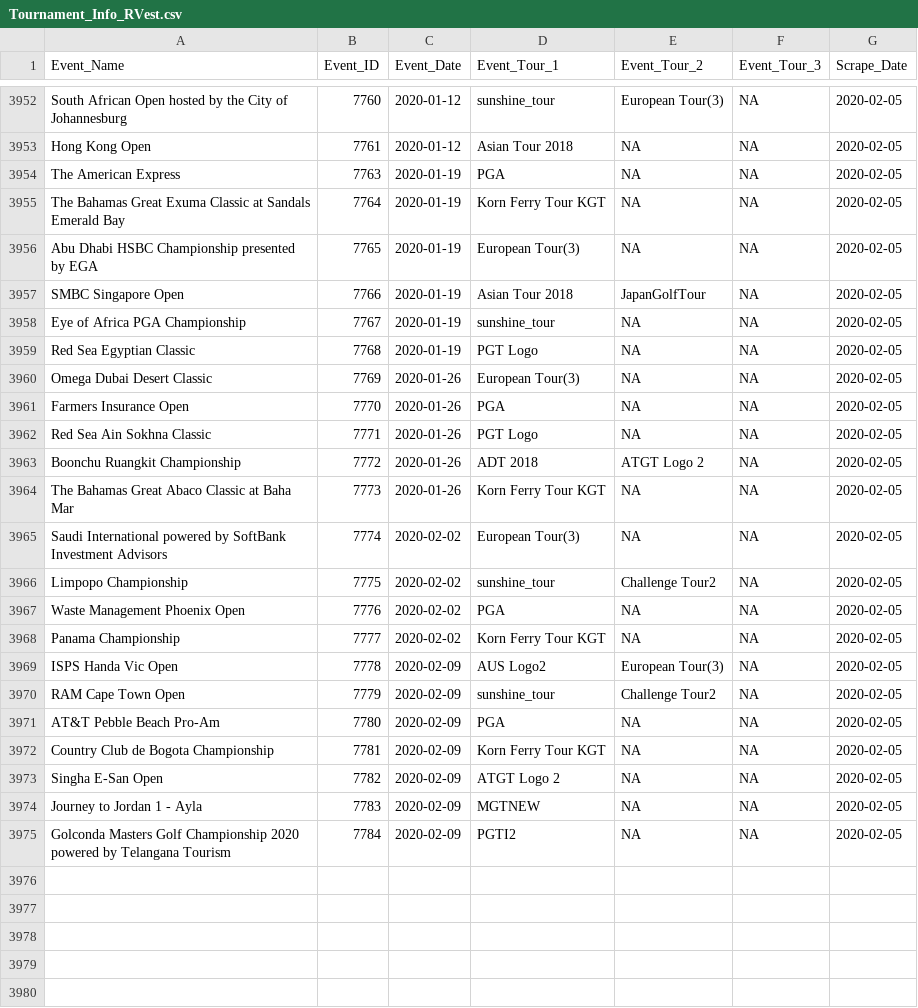
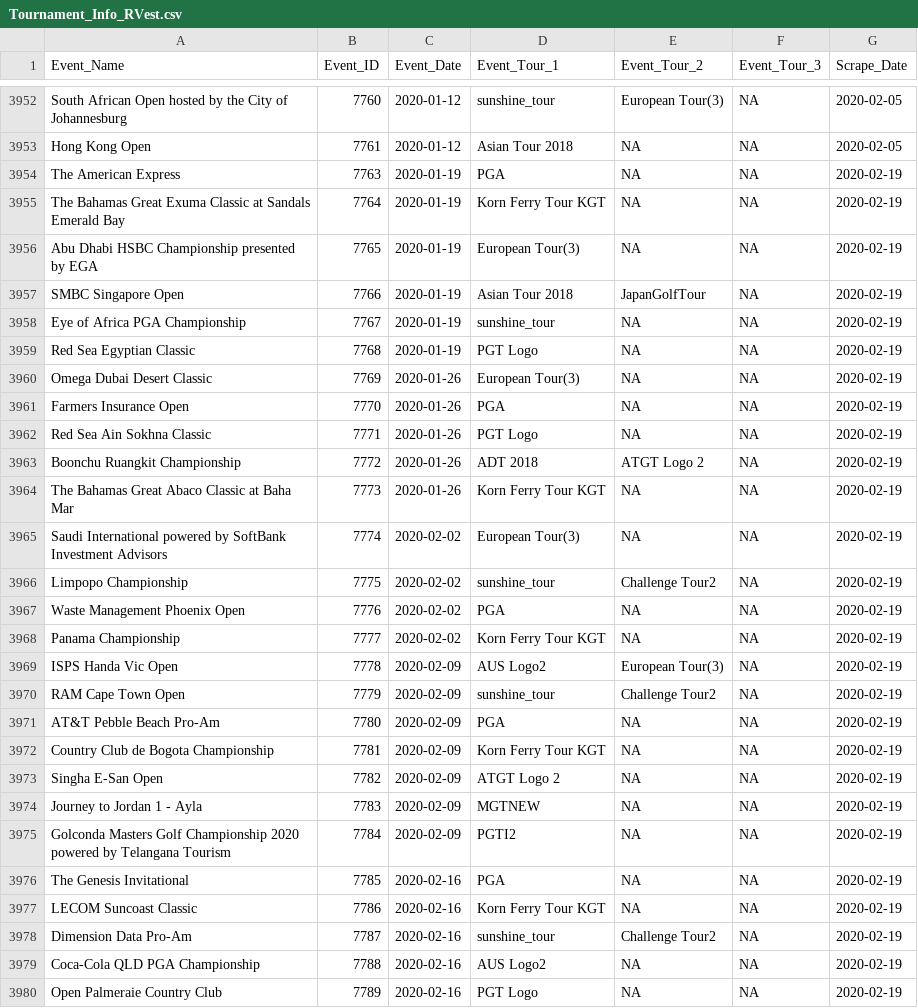
Before and after one commit to DSMok1/Golf_Ratings_R_V2, a CSV file: Data/Tournament_Info_RVest.csv, drawn as a sheet; only a part is shown, gaps mark what is left out; the diff covers the shown part only.

```diff
--- a/Data/Tournament_Info_RVest.csv
+++ b/Data/Tournament_Info_RVest.csv
@@ -3953,23 +3953,28 @@
 "Hong Kong Open",7761,2020-01-12,"Asian Tour 2018",NA,NA,2020-02-05
-"The American Express",7763,2020-01-19,"PGA",NA,NA,2020-02-05
-"The Bahamas Great Exuma Classic at Sandals Emerald Bay",7764,2020-01-19,"Korn Ferry Tour KGT",NA,NA,2020-02-05
-"Abu Dhabi HSBC Championship presented by EGA",7765,2020-01-19,"European Tour(3)",NA,NA,2020-02-05
-"SMBC Singapore Open",7766,2020-01-19,"Asian Tour 2018","JapanGolfTour",NA,2020-02-05
-"Eye of Africa PGA Championship",7767,2020-01-19,"sunshine_tour",NA,NA,2020-02-05
-"Red Sea Egyptian Classic",7768,2020-01-19,"PGT Logo",NA,NA,2020-02-05
-"Omega Dubai Desert Classic",7769,2020-01-26,"European Tour(3)",NA,NA,2020-02-05
-"Farmers Insurance Open",7770,2020-01-26,"PGA",NA,NA,2020-02-05
-"Red Sea Ain Sokhna Classic",7771,2020-01-26,"PGT Logo",NA,NA,2020-02-05
-"Boonchu Ruangkit Championship",7772,2020-01-26,"ADT 2018","ATGT Logo 2",NA,2020-02-05
-"The Bahamas Great Abaco Classic at Baha Mar",7773,2020-01-26,"Korn Ferry Tour KGT",NA,NA,2020-02-05
-"Saudi International powered by SoftBank Investment Advisors",7774,2020-02-02,"European Tour(3)",NA,NA,2020-02-05
-"Limpopo Championship",7775,2020-02-02,"sunshine_tour","Challenge Tour2",NA,2020-02-05
-"Waste Management Phoenix Open",7776,2020-02-02,"PGA",NA,NA,2020-02-05
-"Panama Championship",7777,2020-02-02,"Korn Ferry Tour KGT",NA,NA,2020-02-05
-"ISPS Handa Vic Open",7778,2020-02-09,"AUS Logo2","European Tour(3)",NA,2020-02-05
-"RAM Cape Town Open",7779,2020-02-09,"sunshine_tour","Challenge Tour2",NA,2020-02-05
-"AT&T Pebble Beach Pro-Am",7780,2020-02-09,"PGA",NA,NA,2020-02-05
-"Country Club de Bogota Championship",7781,2020-02-09,"Korn Ferry Tour KGT",NA,NA,2020-02-05
-"Singha E-San Open",7782,2020-02-09,"ATGT Logo 2",NA,NA,2020-02-05
-"Journey to Jordan 1 - Ayla",7783,2020-02-09,"MGTNEW",NA,NA,2020-02-05
-"Golconda Masters Golf Championship 2020 powered by Telangana Tourism",7784,2020-02-09,"PGTI2",NA,NA,2020-02-05
+"The American Express",7763,2020-01-19,"PGA",NA,NA,2020-02-19
+"The Bahamas Great Exuma Classic at Sandals Emerald Bay",7764,2020-01-19,"Korn Ferry Tour KGT",NA,NA,2020-02-19
+"Abu Dhabi HSBC Championship presented by EGA",7765,2020-01-19,"European Tour(3)",NA,NA,2020-02-19
+"SMBC Singapore Open",7766,2020-01-19,"Asian Tour 2018","JapanGolfTour",NA,2020-02-19
+"Eye of Africa PGA Championship",7767,2020-01-19,"sunshine_tour",NA,NA,2020-02-19
+"Red Sea Egyptian Classic",7768,2020-01-19,"PGT Logo",NA,NA,2020-02-19
+"Omega Dubai Desert Classic",7769,2020-01-26,"European Tour(3)",NA,NA,2020-02-19
+"Farmers Insurance Open",7770,2020-01-26,"PGA",NA,NA,2020-02-19
+"Red Sea Ain Sokhna Classic",7771,2020-01-26,"PGT Logo",NA,NA,2020-02-19
+"Boonchu Ruangkit Championship",7772,2020-01-26,"ADT 2018","ATGT Logo 2",NA,2020-02-19
+"The Bahamas Great Abaco Classic at Baha Mar",7773,2020-01-26,"Korn Ferry Tour KGT",NA,NA,2020-02-19
+"Saudi International powered by SoftBank Investment Advisors",7774,2020-02-02,"European Tour(3)",NA,NA,2020-02-19
+"Limpopo Championship",7775,2020-02-02,"sunshine_tour","Challenge Tour2",NA,2020-02-19
+"Waste Management Phoenix Open",7776,2020-02-02,"PGA",NA,NA,2020-02-19
+"Panama Championship",7777,2020-02-02,"Korn Ferry Tour KGT",NA,NA,2020-02-19
+"ISPS Handa Vic Open",7778,2020-02-09,"AUS Logo2","European Tour(3)",NA,2020-02-19
+"RAM Cape Town Open",7779,2020-02-09,"sunshine_tour","Challenge Tour2",NA,2020-02-19
+"AT&T Pebble Beach Pro-Am",7780,2020-02-09,"PGA",NA,NA,2020-02-19
+"Country Club de Bogota Championship",7781,2020-02-09,"Korn Ferry Tour KGT",NA,NA,2020-02-19
+"Singha E-San Open",7782,2020-02-09,"ATGT Logo 2",NA,NA,2020-02-19
+"Journey to Jordan 1 - Ayla",7783,2020-02-09,"MGTNEW",NA,NA,2020-02-19
+"Golconda Masters Golf Championship 2020 powered by Telangana Tourism",7784,2020-02-09,"PGTI2",NA,NA,2020-02-19
+"The Genesis Invitational",7785,2020-02-16,"PGA",NA,NA,2020-02-19
+"LECOM Suncoast Classic",7786,2020-02-16,"Korn Ferry Tour KGT",NA,NA,2020-02-19
+"Dimension Data Pro-Am",7787,2020-02-16,"sunshine_tour","Challenge Tour2",NA,2020-02-19
+"Coca-Cola QLD PGA Championship",7788,2020-02-16,"AUS Logo2",NA,NA,2020-02-19
+"Open Palmeraie Country Club",7789,2020-02-16,"PGT Logo",NA,NA,2020-02-19
```
Also changed, not shown: 9 added rows elsewhere in this file, Data/Scrape_Status_RVest.csv, 3 other files.
